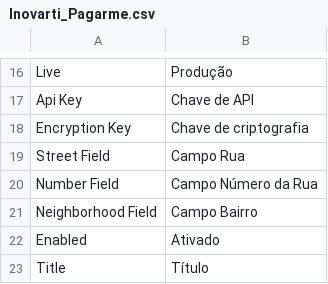
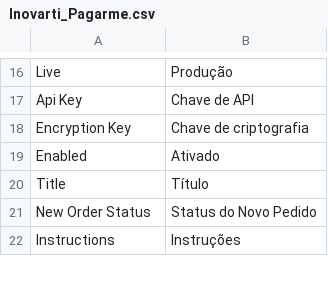
Before and after one commit to rafaelstz/pagarme-magento, a CSV file: app/locale/pt_BR/Inovarti_Pagarme.csv, drawn as a sheet; only a part is shown, gaps mark what is left out; the shorter side is filled out with more unchanged rows.

Commit message:
Removido o mapeamento de endereço. Para customizações deve-se usar o evento pagarme_get_customer_info_from_order_after

```diff
--- a/app/locale/pt_BR/Inovarti_Pagarme.csv
+++ b/app/locale/pt_BR/Inovarti_Pagarme.csv
@@ -18,5 +18,2 @@
 "Encryption Key","Chave de criptografia"
-"Street Field","Campo Rua"
-"Number Field","Campo Número da Rua"
-"Neighborhood Field","Campo Bairro"
 "Enabled","Ativado"
```
Also changed, not shown: 4 other files.
